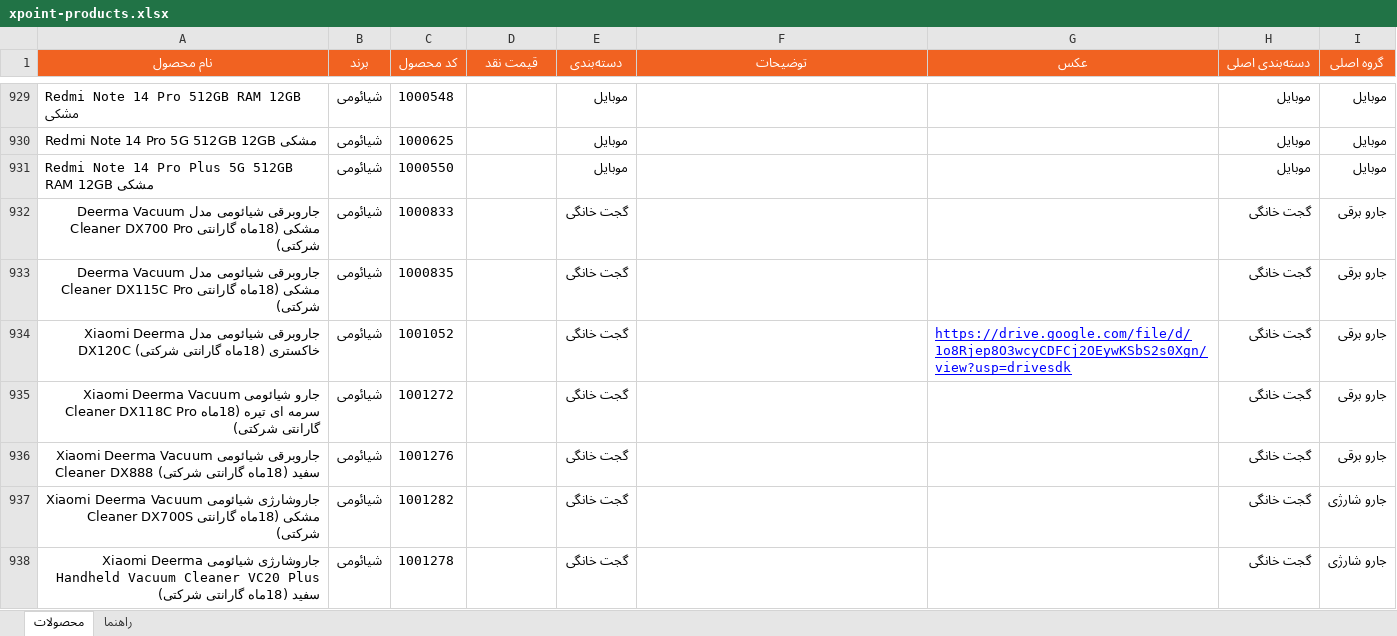
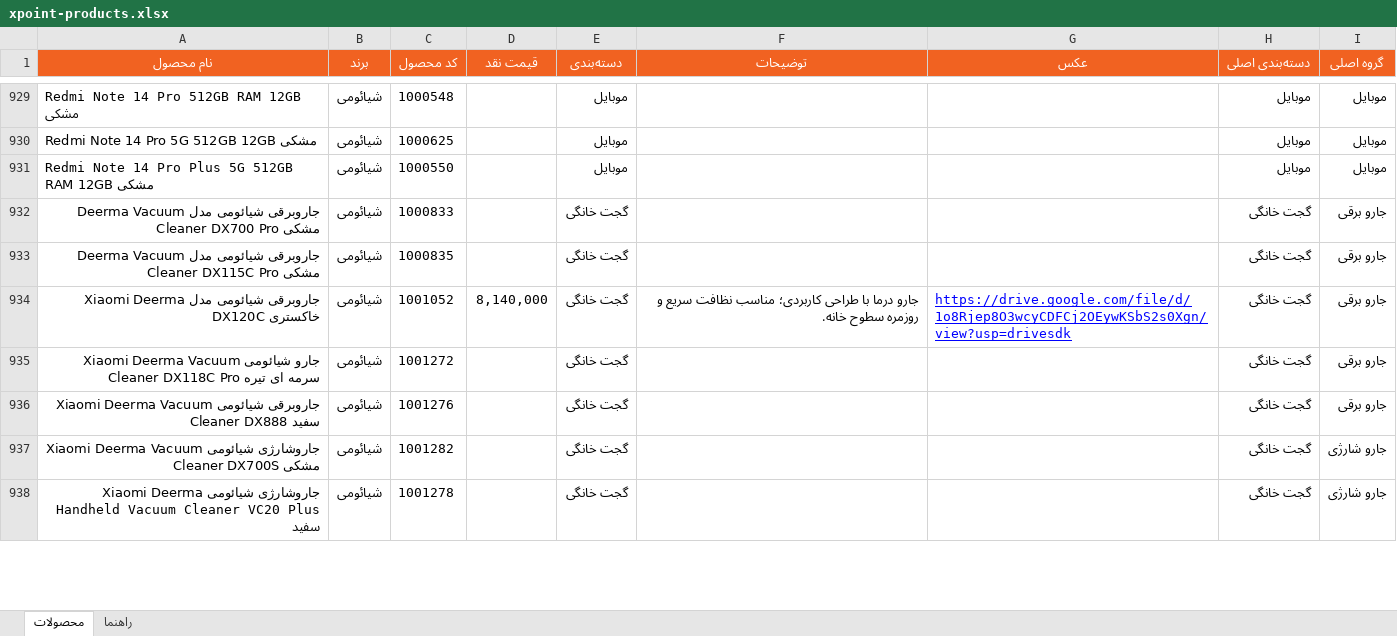
Before and after one commit to jitxpoint-hub/xpoint-catalog, an Excel workbook: data/xpoint-products.xlsx, sheet محصولات, drawn as a sheet; only a part is shown, gaps mark what is left out; values as stored, in another font and other column widths than the file's, no borders; charts and pictures and conditional formats not drawn; the diff covers the shown part only; the diff names each change by its address in the sheet, - before the commit and + after, or states it on an @@ line.

```diff
--- a/data/xpoint-products.xlsx (sheet محصولات)
+++ b/data/xpoint-products.xlsx (sheet محصولات)
-A932 (نام محصول): …Pro مشکی (18ماه گارانتی شرکتی)
+A932 (نام محصول): …Pro مشکی
-A933 (نام محصول): …Pro مشکی (18ماه گارانتی شرکتی)
+A933 (نام محصول): …Pro مشکی
-A934 (نام محصول): …DX120C خاکستری (18ماه گارانتی شرکتی)
+A934 (نام محصول): …DX120C خاکستری
-D934 (قیمت نقد): (empty)
+D934 (قیمت نقد): 8,140,000
-F934 (توضیحات): (empty)
+F934 (توضیحات): جارو درما با طراحی کاربردی؛ مناسب نظافت سریع و روزمره سطوح خانه.
-A935 (نام محصول): …ای تیره (18ماه گارانتی شرکتی)
+A935 (نام محصول): …ای تیره
-A936 (نام محصول): …DX888 سفید (18ماه گارانتی شرکتی)
+A936 (نام محصول): …DX888 سفید
-A937 (نام محصول): …DX700S مشکی (18ماه گارانتی شرکتی)
+A937 (نام محصول): …DX700S مشکی
-A938 (نام محصول): …Plus سفید (18ماه گارانتی شرکتی)
+A938 (نام محصول): …Plus سفید
```
Also changed, not shown: 715 edited cells elsewhere in this sheet, 1 other file.
